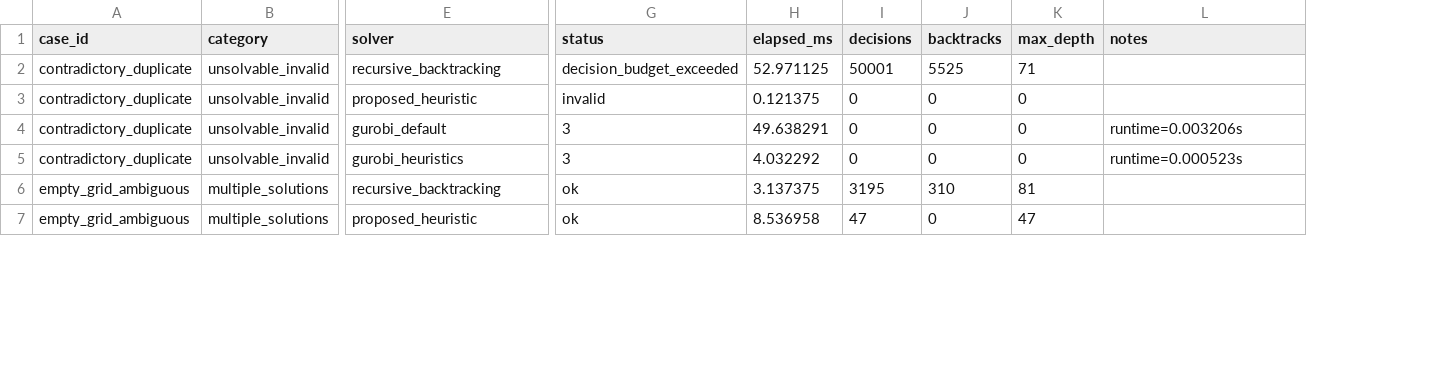
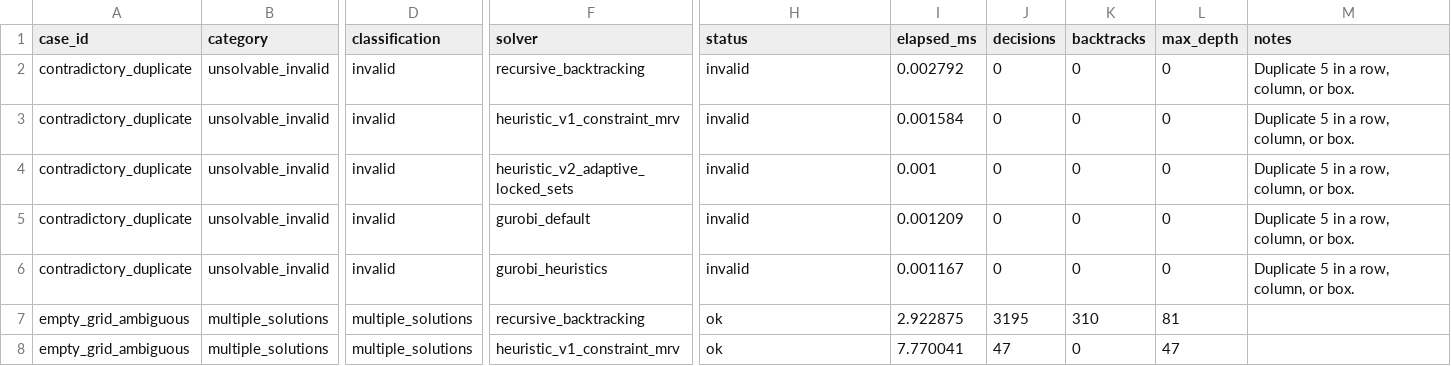
Before and after one commit to chandler20708/Sudoku, a CSV file: outputs/tables/edge_case_results.csv, drawn as a sheet; only a part is shown, gaps mark what is left out; addresses are those after the commit; rows hold the shown columns only; the diff covers the shown part only; the diff names each change by its address in the sheet, - before the commit and + after, or states it on an @@ line.

Commit message:
Refactor Sudoku solvers and enhance edge case handling
- Introduced new heuristic solvers: heuristic_v1_constraint_mrv and heuristic_v2_adaptive_locked_sets.
- Updated benchmark scripts to utilize new solvers and classify puzzles based on solution counts.
- Enhanced puzzle classification logic to include status and notes for invalid and ambiguous puzzles.
- Modified the grid and solver modules to improve candidate management and validation.
- Updated CSV output format to include classification and detailed notes for edge cases.
- Improved visual representation of solver performance in charts.
- Added unit tests for new solvers and classification logic, ensuring robust handling of edge cases.

```diff
--- a/outputs/tables/edge_case_results.csv
+++ b/outputs/tables/edge_case_results.csv
+column D (classification), row 2: invalid; rows 4-8: invalid | invalid | invalid | multiple_solutions | multiple_solutions
-H2 (status): decision_budget_exceeded
+H2 (status): invalid
-I2 (elapsed_ms): 52.971125
+I2 (elapsed_ms): 0.002792
-J2 (decisions): 50001
+J2 (decisions): 0
-K2 (backtracks): 5525
+K2 (backtracks): 0
-L2 (max_depth): 71
+L2 (max_depth): 0
-M2 (notes): (empty)
+M2 (notes): Duplicate 5 in a row, column, or box.
+row 3: contradictory_duplicate | unsolvable_invalid | invalid | heuristic_v1_constraint_mrv | invalid | 0.001584 | 0 | 0 | 0 | Duplicate 5 in a row, column, or box.
-F4 (solver): proposed_heuristic
+F4 (solver): heuristic_v2_adaptive_locked_sets
-I4 (elapsed_ms): 0.121375
+I4 (elapsed_ms): 0.001
-M4 (notes): (empty)
+M4 (notes): Duplicate 5 in a row, column, or box.
-H5:H6 (status): 3
+H5:H6 (status): invalid
-I5 (elapsed_ms): 49.638291
+I5 (elapsed_ms): 0.001209
-M5 (notes): runtime=0.003206s
+M5 (notes): Duplicate 5 in a row, column, or box.
-I6 (elapsed_ms): 4.032292
+I6 (elapsed_ms): 0.001167
-M6 (notes): runtime=0.000523s
+M6 (notes): Duplicate 5 in a row, column, or box.
-I7 (elapsed_ms): 3.137375
+I7 (elapsed_ms): 2.922875
-F8 (solver): proposed_heuristic
+F8 (solver): heuristic_v1_constraint_mrv
-I8 (elapsed_ms): 8.536958
+I8 (elapsed_ms): 7.770041
```
Also changed, not shown: 3 added rows and 24 edited cells elsewhere in this file, data/processed/generated_puzzles.csv, 21 other files.
